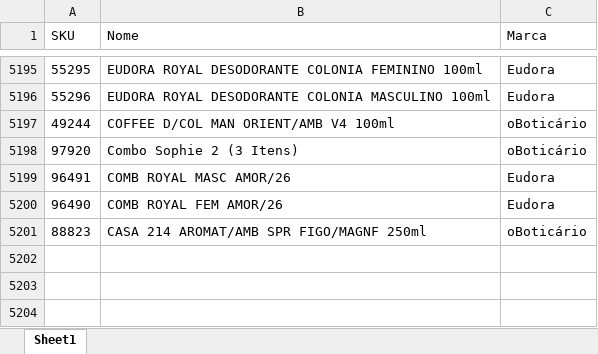
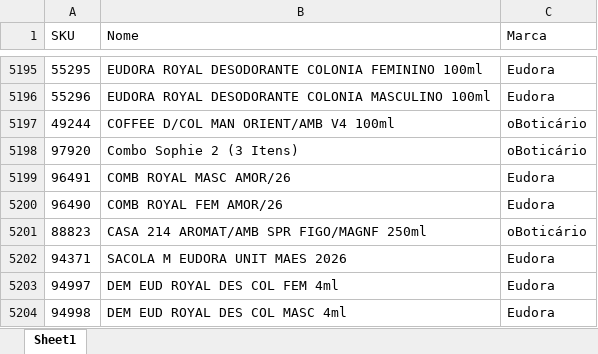
Before and after one commit to alcinadadosti-worspace/AtivosEMultimarcas, an Excel workbook: data/estoqueplanilha.xlsx, sheet Sheet1, drawn as a sheet; only a part is shown, gaps mark what is left out; values as stored, in another font and other column widths than the file's, no borders; table styles not drawn; the diff names each change by its address in the sheet, - before the commit and + after, or states it on an @@ line.

Commit message:
backup: atualizar estoqueplanilha.xlsx

```diff
--- a/data/estoqueplanilha.xlsx (sheet Sheet1)
+++ b/data/estoqueplanilha.xlsx (sheet Sheet1)
+row 5202: 94371 | SACOLA M EUDORA UNIT MAES 2026 | Eudora
+row 5203: 94997 | DEM EUD ROYAL DES COL FEM 4ml | Eudora
+row 5204: 94998 | DEM EUD ROYAL DES COL MASC 4ml | Eudora
```
